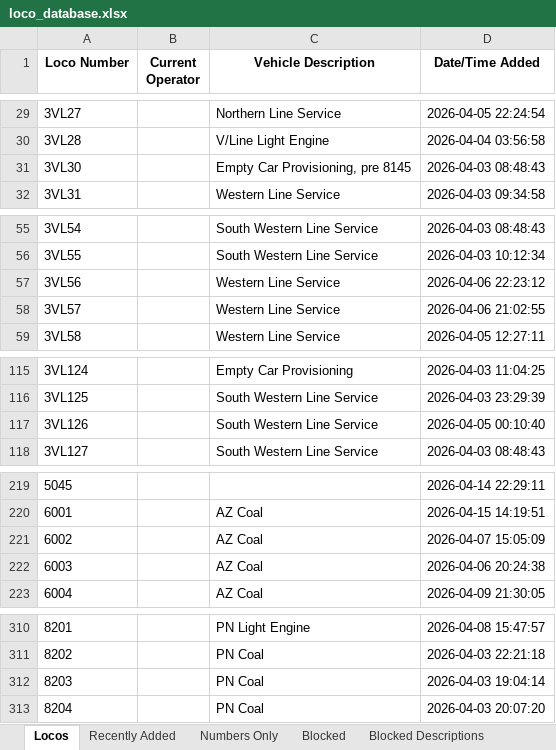
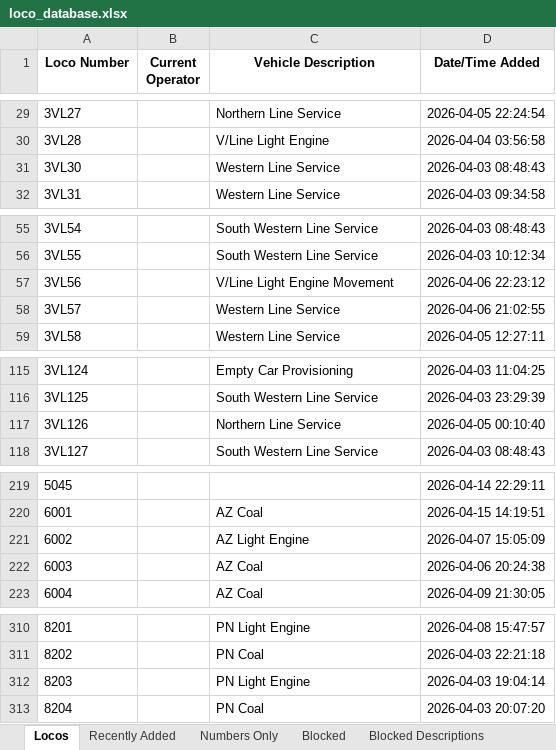
Before and after one commit to grahame21/railops-backend, an Excel workbook: static/downloads/loco_database.xlsx, sheet Locos, drawn as a sheet; only a part is shown, gaps mark what is left out; values as stored, in another font and other column widths than the file's, no borders; the diff covers the shown part only; the diff names each change by its address in the sheet, - before the commit and + after, or states it on an @@ line.

```diff
--- a/static/downloads/loco_database.xlsx (sheet Locos)
+++ b/static/downloads/loco_database.xlsx (sheet Locos)
-C31 (Vehicle Description): Empty Car Provisioning, pre 8145
+C31 (Vehicle Description): Western Line Service
-C57 (Vehicle Description): Western Line Service
+C57 (Vehicle Description): V/Line Light Engine Movement
-C117 (Vehicle Description): South Western Line Service
+C117 (Vehicle Description): Northern Line Service
-C221 (Vehicle Description): AZ Coal
+C221 (Vehicle Description): AZ Light Engine
-C312 (Vehicle Description): PN Coal
+C312 (Vehicle Description): PN Light Engine
```
Also changed, not shown: 14 edited cells elsewhere in this sheet, sheet Recently Added, static/downloads/loco_numbers_only.xlsx, 9 other files.
